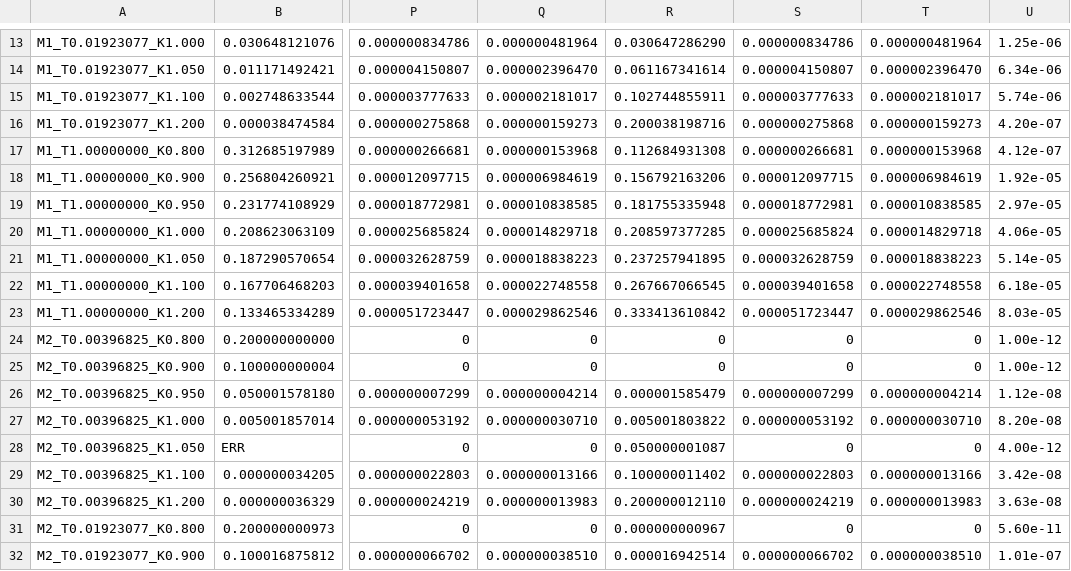
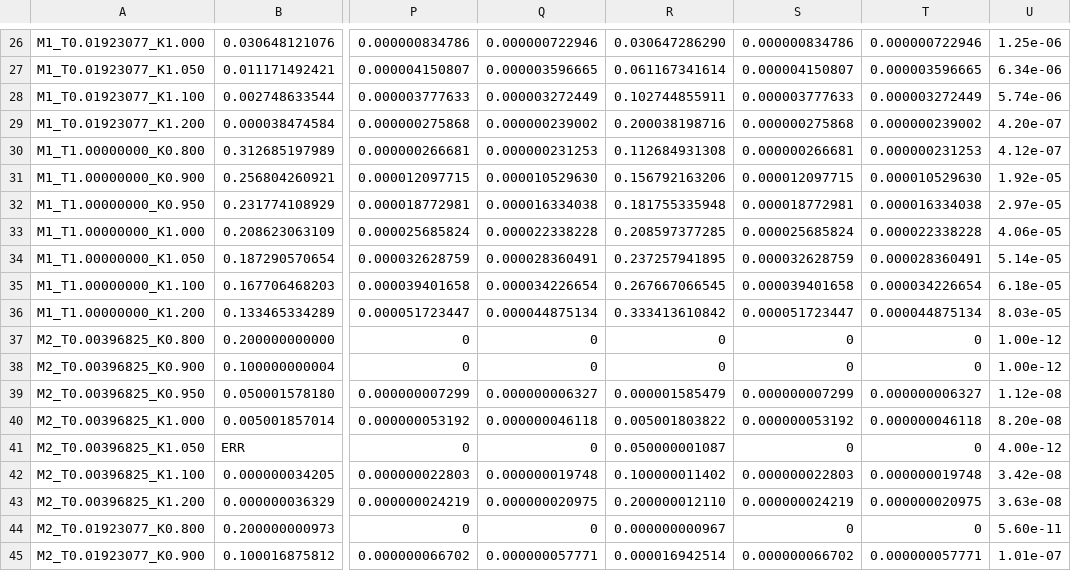
Before and after one commit to crowlogic/arb4j, a CSV file: bin/output/consensus_xval.csv, drawn as a sheet; only a part is shown, gaps mark what is left out; addresses are those after the commit; the diff covers the shown part only; the diff names each change by its address in the sheet, - before the commit and + after, or states it on an @@ line.

```diff
--- a/bin/output/consensus_xval.csv
+++ b/bin/output/consensus_xval.csv
-Q26: 0.000000481964
+Q26: 0.000000722946
-T26: 0.000000481964
+T26: 0.000000722946
-Q27: 0.000002396470
+Q27: 0.000003596665
-T27: 0.000002396470
+T27: 0.000003596665
-Q28: 0.000002181017
+Q28: 0.000003272449
-T28: 0.000002181017
+T28: 0.000003272449
-Q29: 0.000000159273
+Q29: 0.000000239002
-T29: 0.000000159273
+T29: 0.000000239002
-Q30: 0.000000153968
+Q30: 0.000000231253
-T30: 0.000000153968
+T30: 0.000000231253
-Q31: 0.000006984619
+Q31: 0.000010529630
-T31: 0.000006984619
+T31: 0.000010529630
-Q32: 0.000010838585
+Q32: 0.000016334038
-T32: 0.000010838585
+T32: 0.000016334038
-Q33: 0.000014829718
+Q33: 0.000022338228
-T33: 0.000014829718
+T33: 0.000022338228
-Q34: 0.000018838223
+Q34: 0.000028360491
-T34: 0.000018838223
+T34: 0.000028360491
-Q35: 0.000022748558
+Q35: 0.000034226654
-T35: 0.000022748558
+T35: 0.000034226654
-Q36: 0.000029862546
+Q36: 0.000044875134
-T36: 0.000029862546
+T36: 0.000044875134
-Q39: 0.000000004214
+Q39: 0.000000006327
-T39: 0.000000004214
+T39: 0.000000006327
-Q40: 0.000000030710
+Q40: 0.000000046118
-T40: 0.000000030710
+T40: 0.000000046118
-Q42: 0.000000013166
+Q42: 0.000000019748
-T42: 0.000000013166
+T42: 0.000000019748
-Q43: 0.000000013983
+Q43: 0.000000020975
-T43: 0.000000013983
+T43: 0.000000020975
-Q45: 0.000000038510
+Q45: 0.000000057771
-T45: 0.000000038510
+T45: 0.000000057771
```
Also changed, not shown: 13 added rows and 40 edited cells elsewhere in this file, 2 other files.
